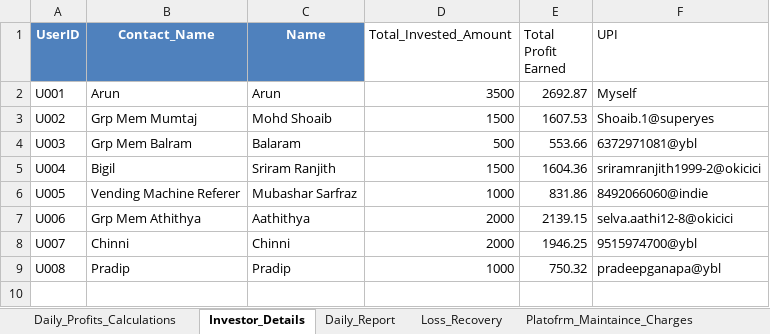
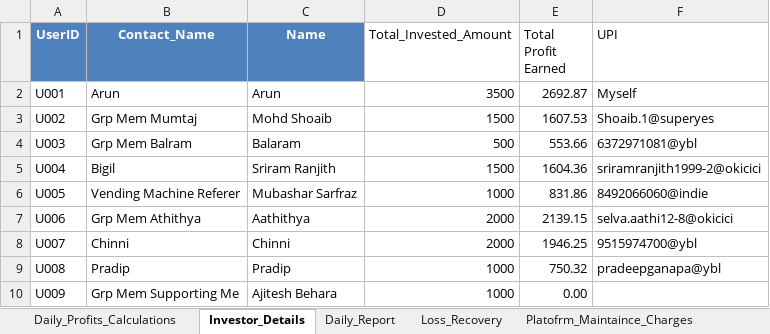
Before and after one commit to Arun2310Rajaputhra/INVESTORS-DASHBOARD, an Excel workbook: INVESTMENT_APP_DETAILS_UPDATE.xlsx, sheet Investor_Details, drawn as a sheet; values as stored, in another font and other column widths than the file's, no borders; table styles not drawn; the diff names each change by its address in the sheet, - before the commit and + after, or states it on an @@ line.

```diff
--- a/INVESTMENT_APP_DETAILS_UPDATE.xlsx (sheet Investor_Details)
+++ b/INVESTMENT_APP_DETAILS_UPDATE.xlsx (sheet Investor_Details)
+row 10: U009 | Grp Mem Supporting Me | Ajitesh Behara | 1000 | 0.00
```
Also changed, not shown: sheet Daily_Profits_Calculations, sheet Daily_Report, sheet Rough Sheet, sheet Platofrm_Maintaince_Charges.
